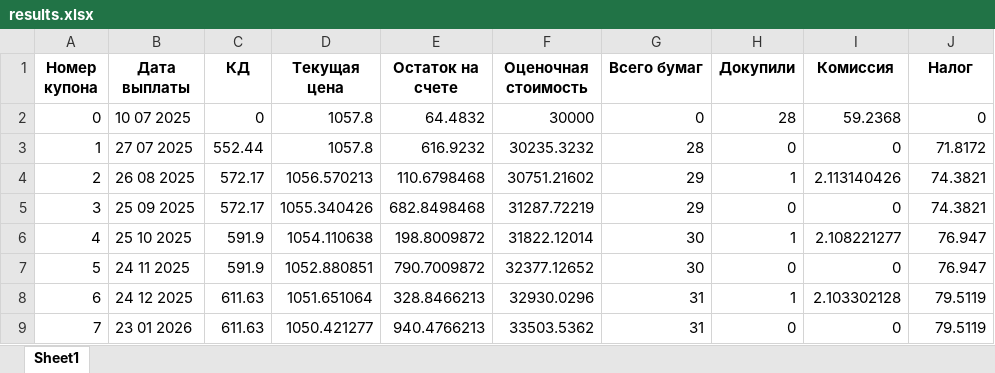
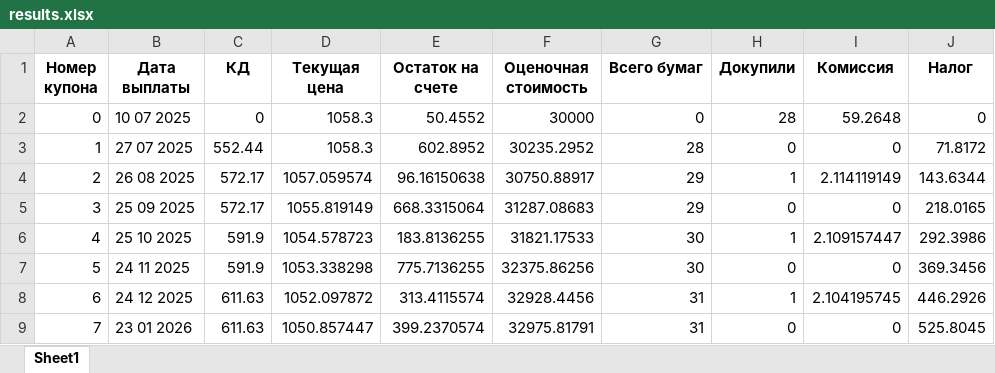
Before and after one commit to berdov/bond-yield-calculator, an Excel workbook: results.xlsx, sheet Sheet1, drawn as a sheet; only a part is shown; values as stored, in another font and other column widths than the file's, no borders; the diff covers the shown part only; the diff names each change by its address in the sheet, - before the commit and + after, or states it on an @@ line.

```diff
--- a/results.xlsx (sheet Sheet1)
+++ b/results.xlsx (sheet Sheet1)
-D2:D3 (Текущая цена): 1057.8
+D2:D3 (Текущая цена): 1058.3
-E2 (Остаток на счете): 64.4832
+E2 (Остаток на счете): 50.4552
-I2 (Комиссия): 59.2368
+I2 (Комиссия): 59.2648
-E3 (Остаток на счете): 616.9232
+E3 (Остаток на счете): 602.8952
-F3 (Оценочная стоимость): 30235.3232
+F3 (Оценочная стоимость): 30235.2952
-D4 (Текущая цена): 1056.570213
+D4 (Текущая цена): 1057.059574
-E4 (Остаток на счете): 110.6798468
+E4 (Остаток на счете): 96.16150638
-F4 (Оценочная стоимость): 30751.21602
+F4 (Оценочная стоимость): 30750.88917
-I4 (Комиссия): 2.113140426
+I4 (Комиссия): 2.114119149
-J4 (Налог): 74.3821
+J4 (Налог): 143.6344
-D5 (Текущая цена): 1055.340426
+D5 (Текущая цена): 1055.819149
-E5 (Остаток на счете): 682.8498468
+E5 (Остаток на счете): 668.3315064
-F5 (Оценочная стоимость): 31287.72219
+F5 (Оценочная стоимость): 31287.08683
-J5 (Налог): 74.3821
+J5 (Налог): 218.0165
-D6 (Текущая цена): 1054.110638
+D6 (Текущая цена): 1054.578723
-E6 (Остаток на счете): 198.8009872
+E6 (Остаток на счете): 183.8136255
-F6 (Оценочная стоимость): 31822.12014
+F6 (Оценочная стоимость): 31821.17533
-I6 (Комиссия): 2.108221277
+I6 (Комиссия): 2.109157447
-J6 (Налог): 76.947
+J6 (Налог): 292.3986
-D7 (Текущая цена): 1052.880851
+D7 (Текущая цена): 1053.338298
-E7 (Остаток на счете): 790.7009872
+E7 (Остаток на счете): 775.7136255
-F7 (Оценочная стоимость): 32377.12652
+F7 (Оценочная стоимость): 32375.86256
-J7 (Налог): 76.947
+J7 (Налог): 369.3456
-D8 (Текущая цена): 1051.651064
+D8 (Текущая цена): 1052.097872
-E8 (Остаток на счете): 328.8466213
+E8 (Остаток на счете): 313.4115574
-F8 (Оценочная стоимость): 32930.0296
+F8 (Оценочная стоимость): 32928.4456
-I8 (Комиссия): 2.103302128
+I8 (Комиссия): 2.104195745
-J8 (Налог): 79.5119
+J8 (Налог): 446.2926
-D9 (Текущая цена): 1050.421277
+D9 (Текущая цена): 1050.857447
-E9 (Остаток на счете): 940.4766213
+E9 (Остаток на счете): 399.2370574
-F9 (Оценочная стоимость): 33503.5362
+F9 (Оценочная стоимость): 32975.81791
-J9 (Налог): 79.5119
+J9 (Налог): 525.8045
```
Also changed, not shown: 296 edited cells elsewhere in this sheet, 4 other files.
